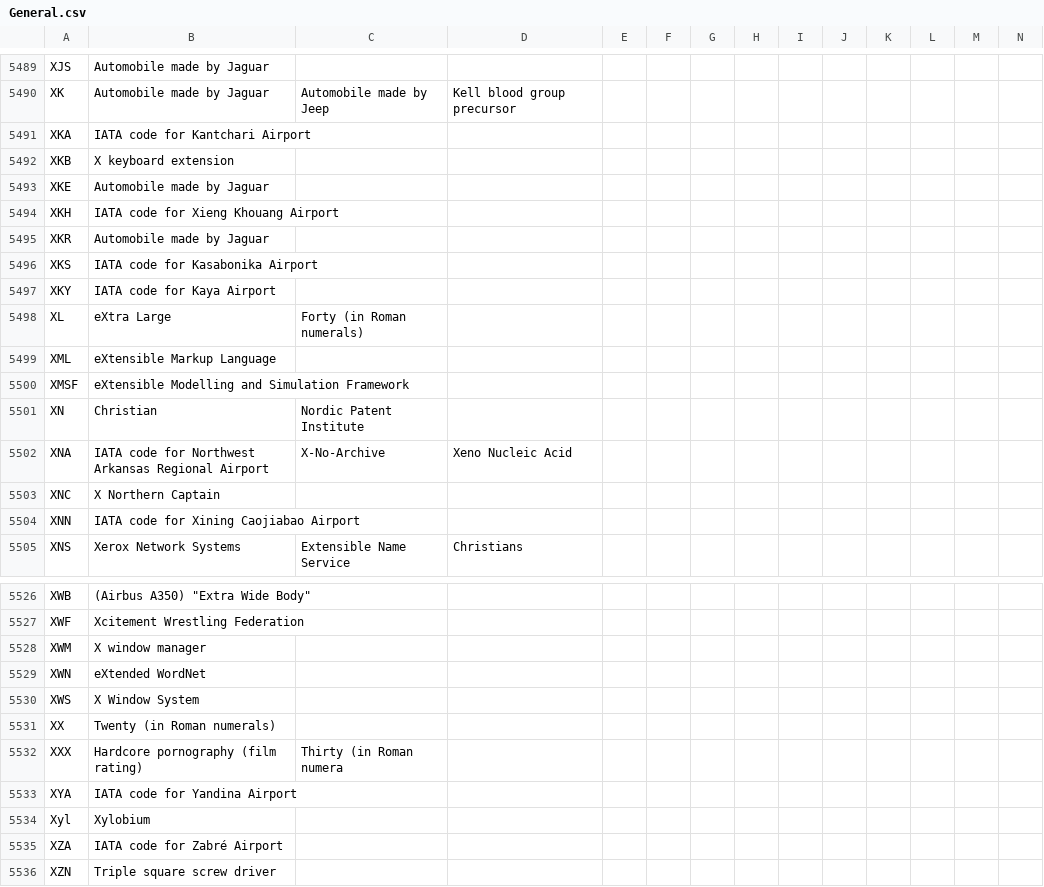
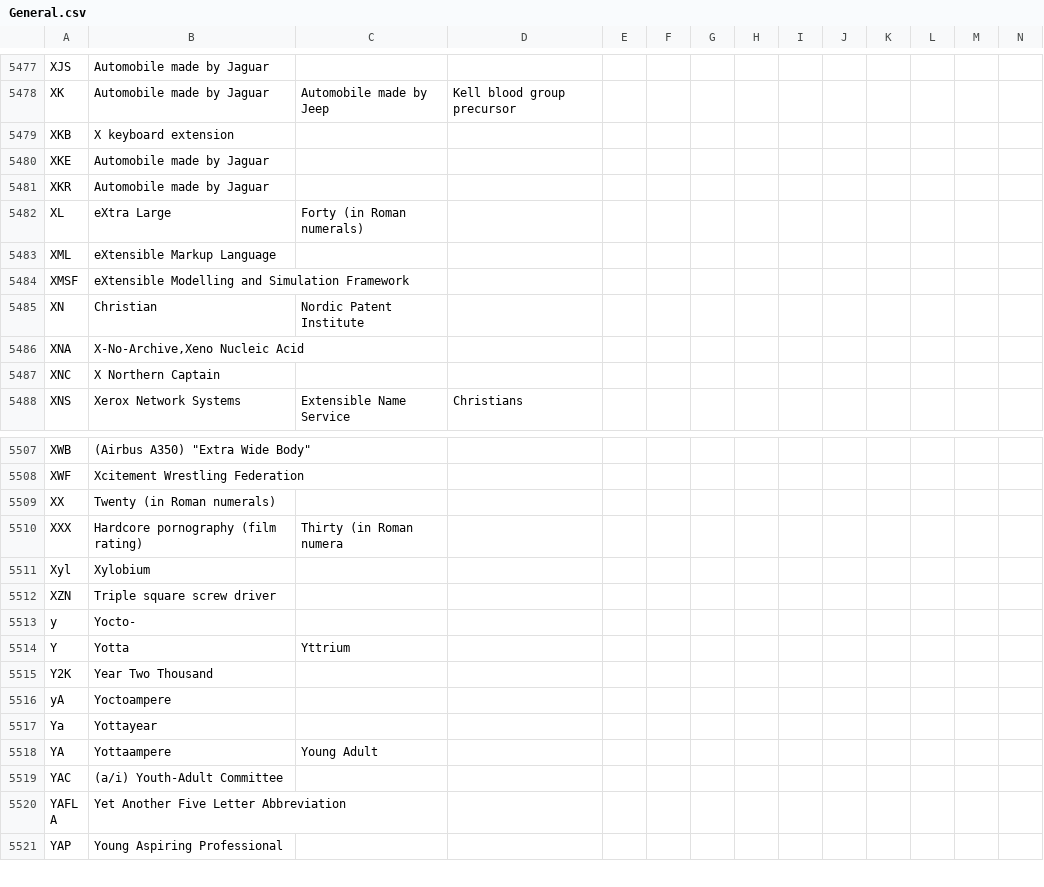
Before and after one commit to fleschutz/talk2windows, a CSV file: data/abbr/General.csv, drawn as a sheet; only a part is shown, gaps mark what is left out; the shorter side is filled out with more unchanged rows; removed rows and columns are numbered as before the commit, all else as after; rows hold the shown columns only; the diff covers the shown part only; the diff names each change by its address in the sheet, - before the commit and + after, or states it on an @@ line.

```diff
--- a/data/abbr/General.csv
+++ b/data/abbr/General.csv
-row 5491: XKA | IATA code for Kantchari Airport
-row 5494: XKH | IATA code for Xieng Khouang Airport
-row 5496: XKS | IATA code for Kasabonika Airport
-row 5497: XKY | IATA code for Kaya Airport
-B5486: IATA code for Northwest Arkansas Regional Airport
+B5486: X-No-Archive,Xeno Nucleic Acid
-C5486: X-No-Archive
+C5486: (empty)
-D5486: Xeno Nucleic Acid
+D5486: (empty)
-row 5504: XNN | IATA code for Xining Caojiabao Airport
-row 5528: XWM | X window manager
-row 5529: XWN | eXtended WordNet
-row 5530: XWS | X Window System
-row 5533: XYA | IATA code for Yandina Airport
-row 5535: XZA | IATA code for Zabré Airport
```
Also changed, not shown: 16 removed rows and 16 edited cells elsewhere in this file, data/abbr/Computing.csv, data/abbr/IATA-airport-code.csv, 1 other file.
